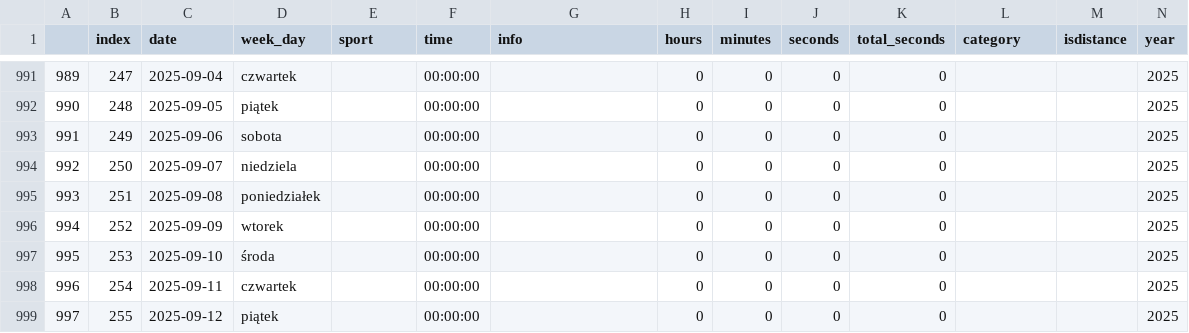
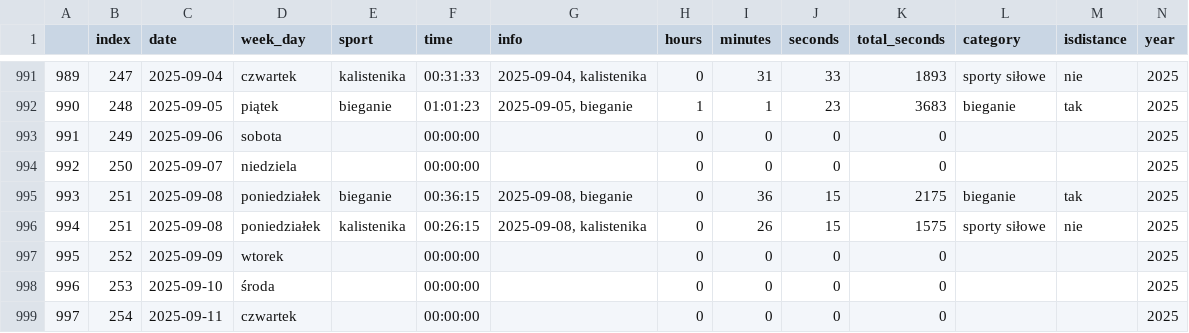
Before and after one commit to przemekolender/SportTracker, a CSV file: files/calendar.csv, drawn as a sheet; only a part is shown, gaps mark what is left out; the shorter side is filled out with more unchanged rows; addresses are those after the commit; rows hold the shown columns only; the diff covers the shown part only; the diff names each change by its address in the sheet, - before the commit and + after, or states it on an @@ line.

```diff
--- a/files/calendar.csv
+++ b/files/calendar.csv
-E991 (sport): (empty)
+E991 (sport): kalistenika
-F991 (time): 00:00:00
+F991 (time): 00:31:33
-G991 (info): (empty)
+G991 (info): 2025-09-04, kalistenika
-I991 (minutes): 0
+I991 (minutes): 31
-J991 (seconds): 0
+J991 (seconds): 33
-K991 (total_seconds): 0
+K991 (total_seconds): 1893
-L991 (category): (empty)
+L991 (category): sporty siłowe
-M991 (isdistance): (empty)
+M991 (isdistance): nie
-E992 (sport): (empty)
+E992 (sport): bieganie
-F992 (time): 00:00:00
+F992 (time): 01:01:23
-G992 (info): (empty)
+G992 (info): 2025-09-05, bieganie
-H992 (hours): 0
+H992 (hours): 1
-I992 (minutes): 0
+I992 (minutes): 1
-J992 (seconds): 0
+J992 (seconds): 23
-K992 (total_seconds): 0
+K992 (total_seconds): 3683
-L992 (category): (empty)
+L992 (category): bieganie
-M992 (isdistance): (empty)
+M992 (isdistance): tak
-E995 (sport): (empty)
+E995 (sport): bieganie
-F995 (time): 00:00:00
+F995 (time): 00:36:15
-G995 (info): (empty)
+G995 (info): 2025-09-08, bieganie
-I995 (minutes): 0
+I995 (minutes): 36
-J995 (seconds): 0
+J995 (seconds): 15
-K995 (total_seconds): 0
+K995 (total_seconds): 2175
-L995 (category): (empty)
+L995 (category): bieganie
-M995 (isdistance): (empty)
+M995 (isdistance): tak
+row 996: 994 | 251 | 2025-09-08 | poniedziałek | kalistenika | 00:26:15 | 2025-09-08, kalistenika | 0 | 26 | 15 | 1575 | sporty siłowe | nie | 2025
@@ column A renumbered from row 997 down @@
```
Also changed, not shown: 25 edited cells elsewhere in this file, 1 other file.
